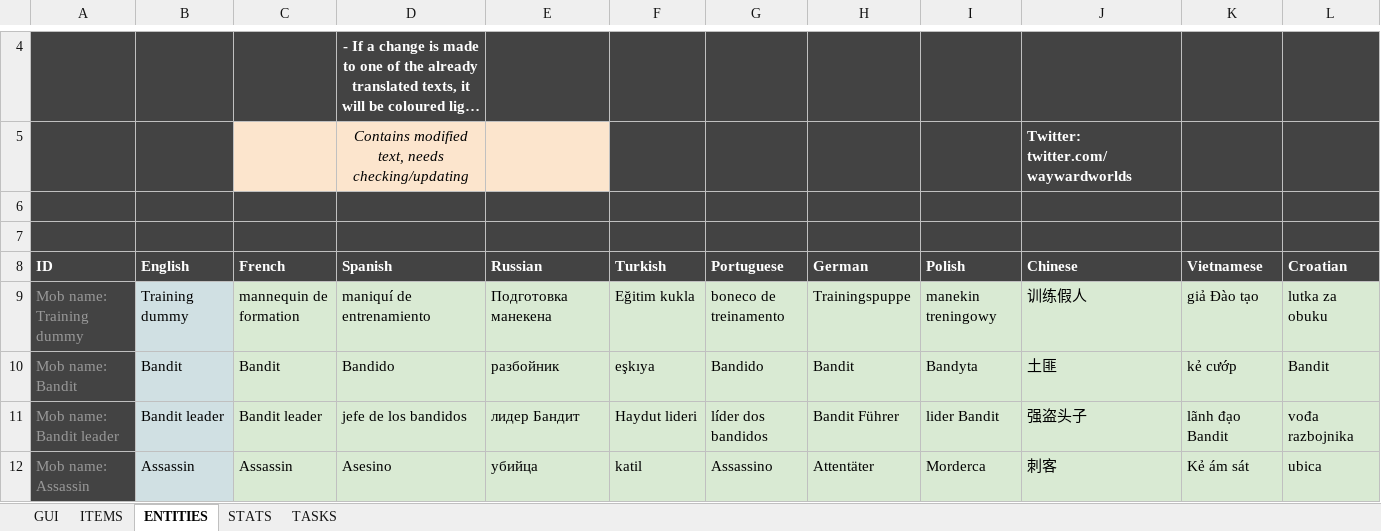
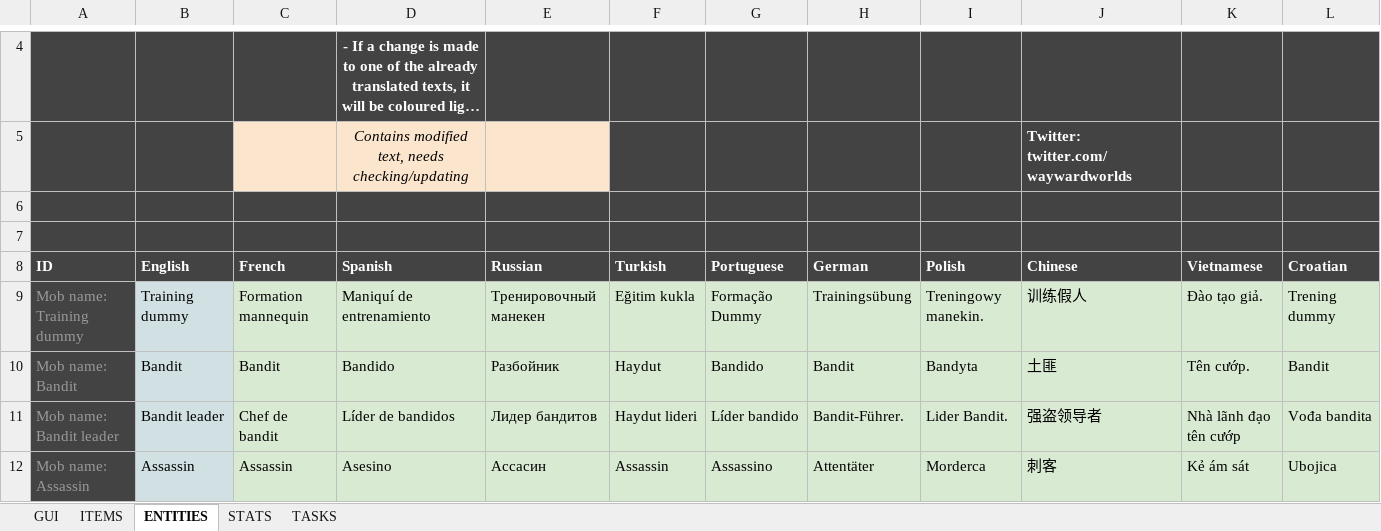
Before and after one commit to Arcanorum/rogueworld, an Excel workbook: server/Dungeonz.io translations.xlsx, sheet ENTITIES, drawn as a sheet; only a part is shown, gaps mark what is left out; long unchanged cells end in …; values as stored, in another font and other column widths than the file's, no borders; charts and pictures not drawn; the diff covers the shown part only; the diff names each change by its address in the sheet, - before the commit and + after, or states it on an @@ line.

```diff
--- a/server/Dungeonz.io translations.xlsx (sheet ENTITIES)
+++ b/server/Dungeonz.io translations.xlsx (sheet ENTITIES)
-C9 (French): mannequin de formation
+C9 (French): Formation mannequin
-D9 (Spanish): maniquí de entrenamiento
+D9 (Spanish): Maniquí de entrenamiento
-E9 (Russian): Подготовка манекена
+E9 (Russian): Тренировочный манекен
-G9 (Portuguese): boneco de treinamento
+G9 (Portuguese): Formação Dummy
-H9 (German): Trainingspuppe
+H9 (German): Trainingsübung
-I9 (Polish): manekin treningowy
+I9 (Polish): Treningowy manekin.
-K9 (Vietnamese): giả Đào tạo
+K9 (Vietnamese): Đào tạo giả.
-L9 (Croatian): lutka za obuku
+L9 (Croatian): Trening dummy
-E10 (Russian): разбойник
+E10 (Russian): Разбойник
-F10 (Turkish): eşkıya
+F10 (Turkish): Haydut
-K10 (Vietnamese): kẻ cướp
+K10 (Vietnamese): Tên cướp.
-C11 (French): Bandit leader
+C11 (French): Chef de bandit
-D11 (Spanish): jefe de los bandidos
+D11 (Spanish): Líder de bandidos
-E11 (Russian): лидер Бандит
+E11 (Russian): Лидер бандитов
-G11 (Portuguese): líder dos bandidos
+G11 (Portuguese): Líder bandido
-H11 (German): Bandit Führer
+H11 (German): Bandit-Führer.
-I11 (Polish): lider Bandit
+I11 (Polish): Lider Bandit.
-J11 (Chinese): 强盗头子
+J11 (Chinese): 强盗领导者
-K11 (Vietnamese): lãnh đạo Bandit
+K11 (Vietnamese): Nhà lãnh đạo tên cướp
-L11 (Croatian): vođa razbojnika
+L11 (Croatian): Vođa bandita
-E12 (Russian): убийца
+E12 (Russian): Ассасин
-F12 (Turkish): katil
+F12 (Turkish): Assassin
-L12 (Croatian): ubica
+L12 (Croatian): Ubojica
```
Also changed, not shown: 247 edited cells elsewhere in this sheet, sheet ITEMS, sheet GUI, sheet TASKS, sheet STATS, formulas that keep their value, 2 other files.
